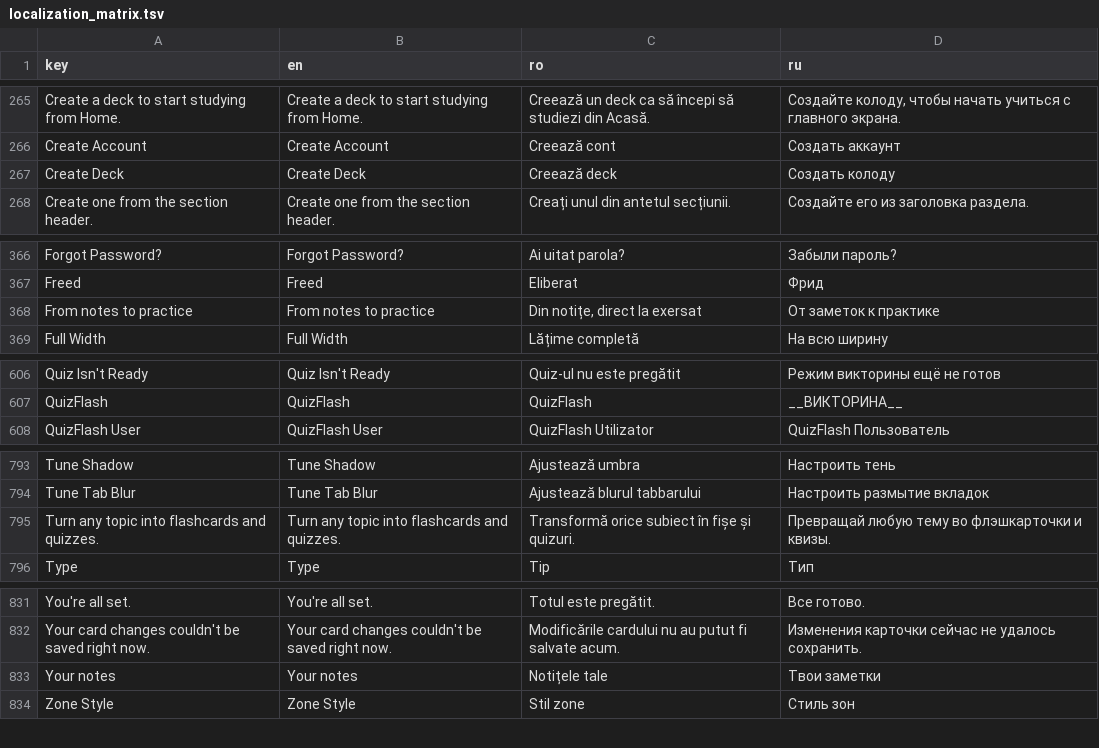
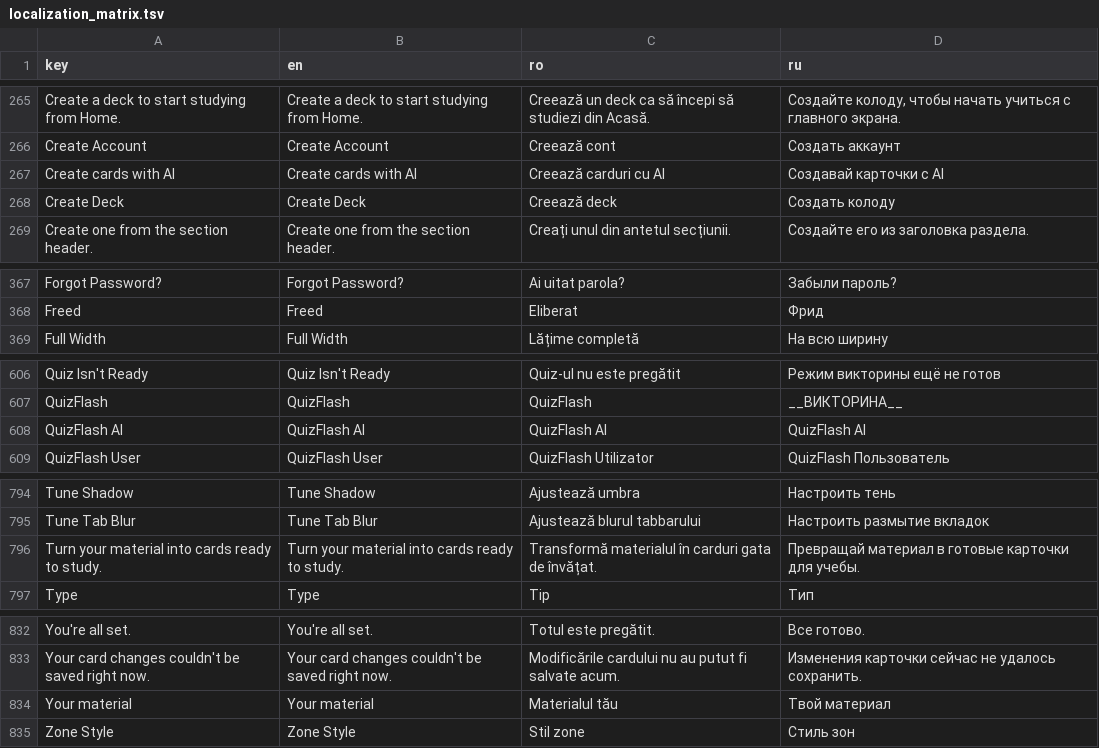
Before and after one commit to ionis789/QuizFlash, a TSV file: Docs/UI-Dictionary/localization_matrix.tsv, drawn as a sheet; only a part is shown, gaps mark what is left out; removed rows and columns are numbered as before the commit, all else as after; the diff names each change by its address in the sheet, - before the commit and + after, or states it on an @@ line.

```diff
--- a/Docs/UI-Dictionary/localization_matrix.tsv
+++ b/Docs/UI-Dictionary/localization_matrix.tsv
+row 267: Create cards with AI | Create cards with AI | Creează carduri cu AI | Создавай карточки с AI
-row 368: From notes to practice | From notes to practice | Din notițe, direct la exersat | От заметок к практике
+row 608: QuizFlash AI | QuizFlash AI | QuizFlash AI | QuizFlash AI
-row 795: Turn any topic into flashcards and quizzes. | Turn any topic into flashcards and quizzes. | Transformă orice subiect în fișe și quizuri. | Превращай любую тему во флэшкарточки и квизы.
+row 796: Turn your material into cards ready to study. | Turn your material into cards ready to study. | Transformă materialul în carduri gata de învățat. | Превращай материал в готовые карточки для учебы.
-row 833: Your notes | Your notes | Notițele tale | Твои заметки
+row 834: Your material | Your material | Materialul tău | Твой материал
```
Also changed, not shown: 4 other files.
